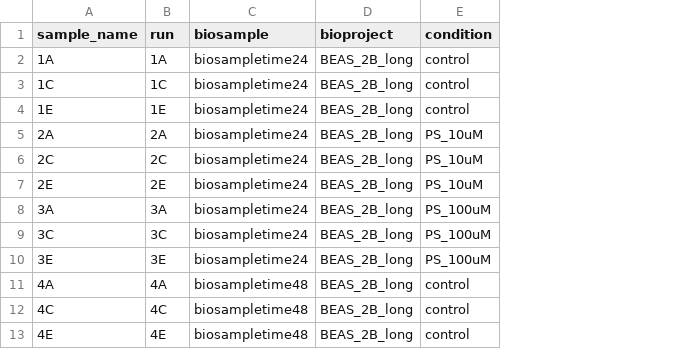
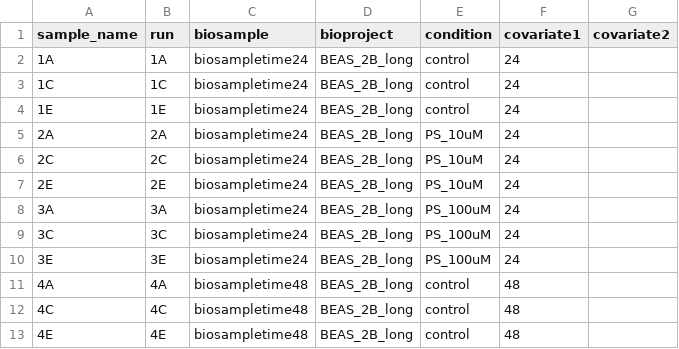
Before and after one commit to FrancescoSantini/aspis, a CSV file: config/sample_sheet.csv, drawn as a sheet; only a part is shown; the diff names each change by its address in the sheet, - before the commit and + after, or states it on an @@ line.

Commit message:
added iteration through the different covariates

```diff
--- a/config/sample_sheet.csv
+++ b/config/sample_sheet.csv
+column F (covariate1), rows 2-13: 24 | 24 | 24 | 24 | 24 | 24 | 24 | 24 | 24 | 48 | 48 | 48
+column G (covariate2), empty
```
Also changed, not shown: 3 other files.
